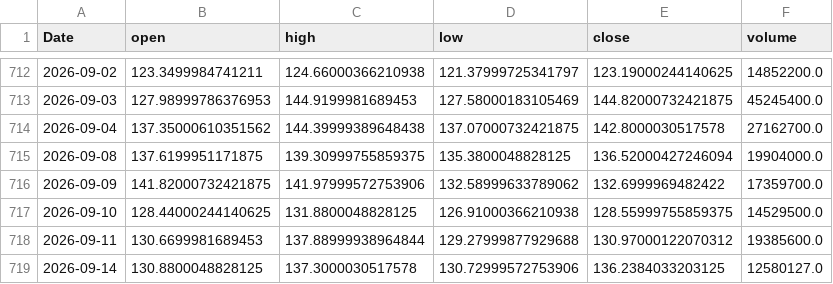
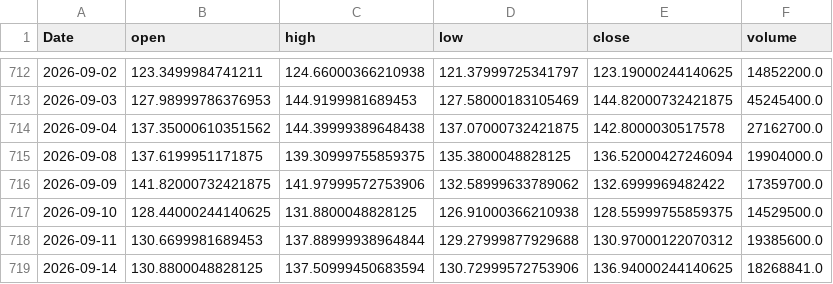
Before and after one commit to yoursprerit/btc-range-model, a CSV file: data/backtest/mstr_daily.csv, drawn as a sheet; only a part is shown, gaps mark what is left out.

```diff
--- a/data/backtest/mstr_daily.csv
+++ b/data/backtest/mstr_daily.csv
@@ -718,2 +718,2 @@ Date,open,high,low,close,volume
 2026-09-11,130.6699981689453,137.88999938964844,129.27999877929688,130.97000122070312,19385600.0
-2026-09-14,130.8800048828125,137.3000030517578,130.72999572753906,136.2384033203125,12580127.0
+2026-09-14,130.8800048828125,137.50999450683594,130.72999572753906,136.94000244140625,18268841.0
```
Also changed, not shown: data/backtest/mstu_daily.csv, data/backtest/raw_features_daily.csv, 1 other file.
